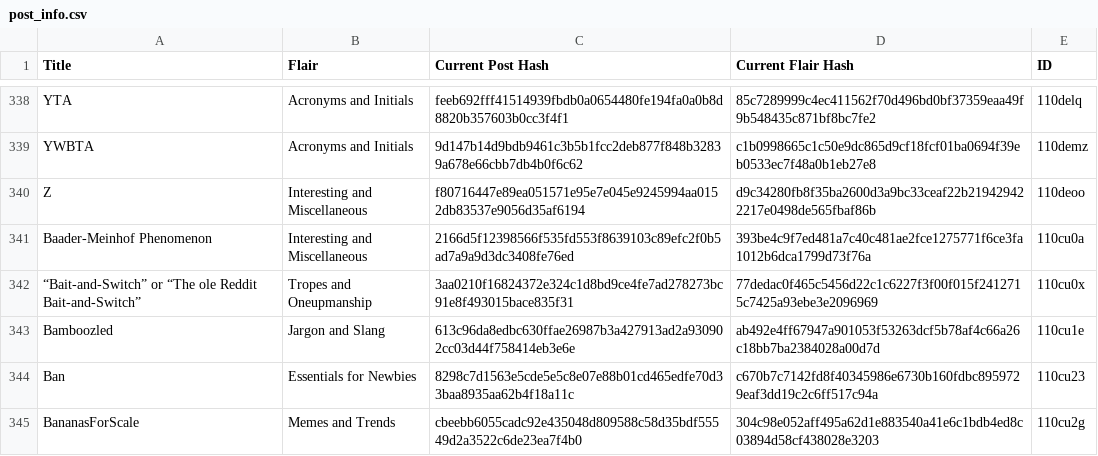
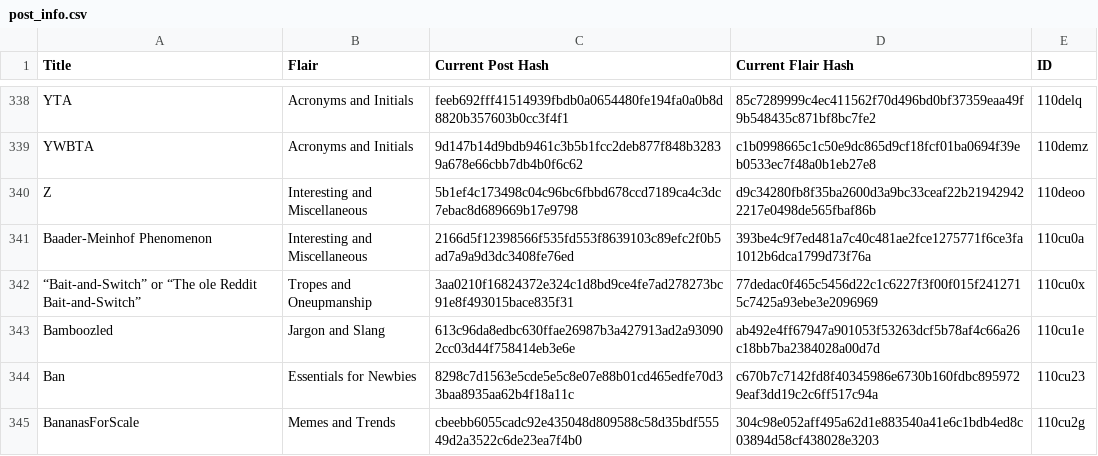
Before and after one commit to Khyta/EncyclopaediaBot, a CSV file: post_info.csv, drawn as a sheet; only a part is shown, gaps mark what is left out.

```diff
--- a/post_info.csv
+++ b/post_info.csv
@@ -339,3 +339,3 @@ YTA,Acronyms and Initials,feeb692fff41514939fbdb0a0654480fe194fa0a0b8d8820b35760
 YWBTA,Acronyms and Initials,9d147b14d9bdb9461c3b5b1fcc2deb877f848b32839a678e66cbb7db4b0f6c62,c1b0998665c1c50e9dc865d9cf18fcf01ba0694f39eb0533ec7f48a0b1eb27e8,110demz
-Z,Interesting and Miscellaneous,f80716447e89ea051571e95e7e045e9245994aa0152db83537e9056d35af6194,d9c34280fb8f35ba2600d3a9bc33ceaf22b219429422217e0498de565fbaf86b,110deoo
+Z,Interesting and Miscellaneous,5b1ef4c173498c04c96bc6fbbd678ccd7189ca4c3dc7ebac8d689669b17e9798,d9c34280fb8f35ba2600d3a9bc33ceaf22b219429422217e0498de565fbaf86b,110deoo
 Baader-Meinhof Phenomenon,Interesting and Miscellaneous,2166d5f12398566f535fd553f8639103c89efc2f0b5ad7a9a9d3dc3408fe76ed,393be4c9f7ed481a7c40c481ae2fce1275771f6ce3fa1012b6dca1799d73f76a,110cu0a
```
Also changed, not shown: post_info_9.csv, 2 other files.
